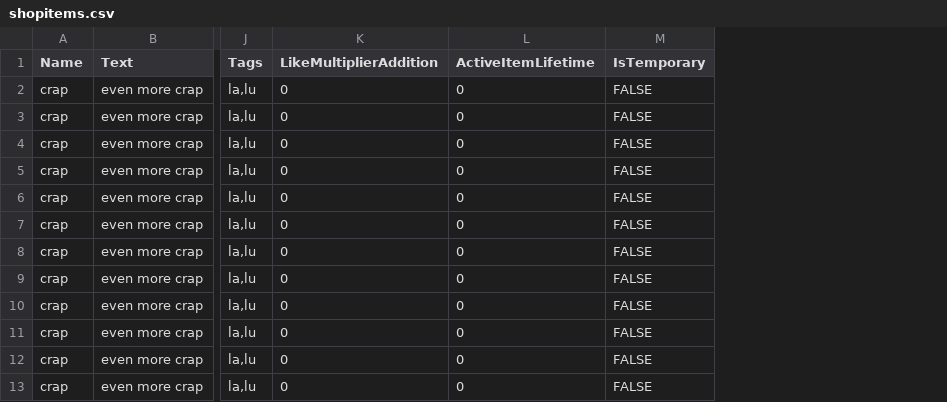
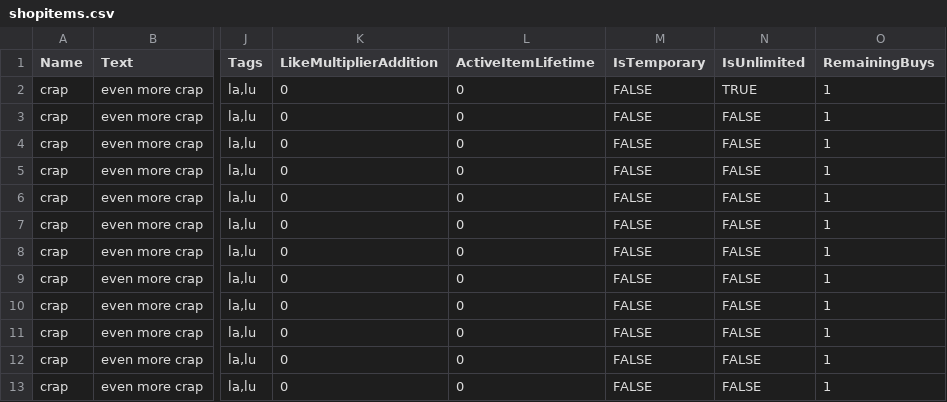
Before and after one commit to PriorBlue/aluhut3000, a CSV file: Assets/Data/shopitems.csv, drawn as a sheet; only a part is shown, gaps mark what is left out; the diff names each change by its address in the sheet, - before the commit and + after, or states it on an @@ line.

Commit message:
limited and unlimited items in shop

```diff
--- a/Assets/Data/shopitems.csv
+++ b/Assets/Data/shopitems.csv
+column N (IsUnlimited), rows 2-13: TRUE | FALSE | FALSE | FALSE | FALSE | FALSE | FALSE | FALSE | FALSE | FALSE | FALSE | FALSE
+column O (RemainingBuys), rows 2-13: all 1
```
Also changed, not shown: 4 other files.
